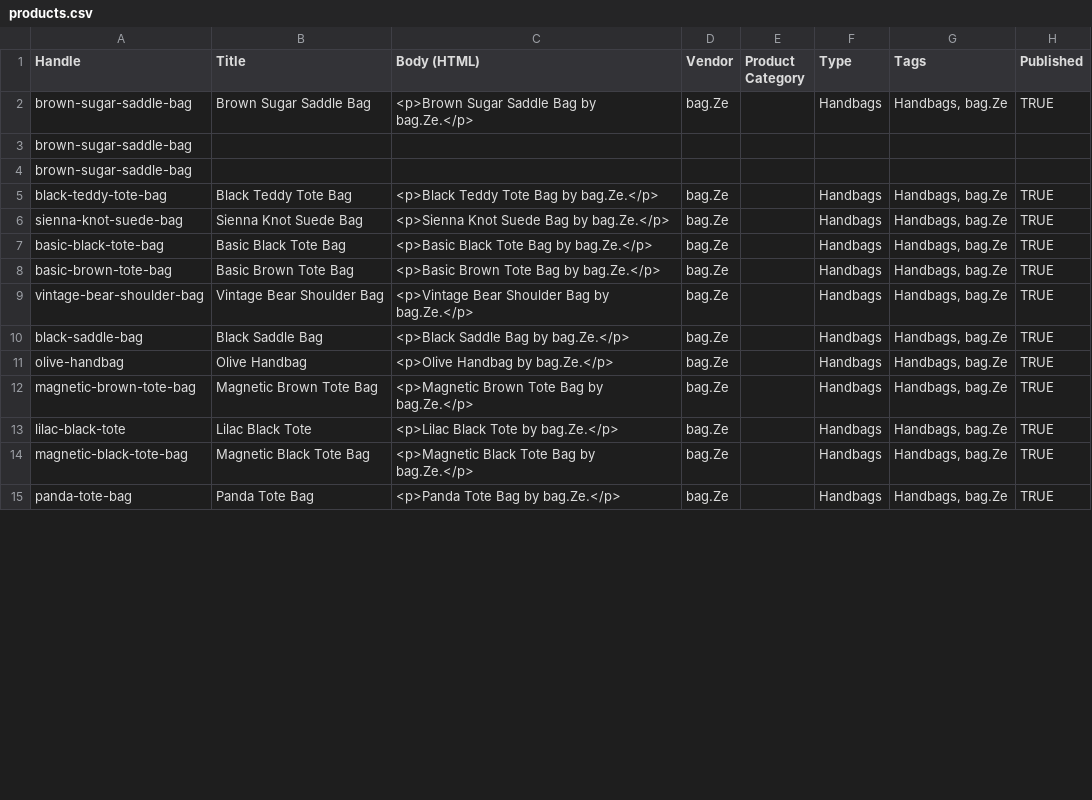
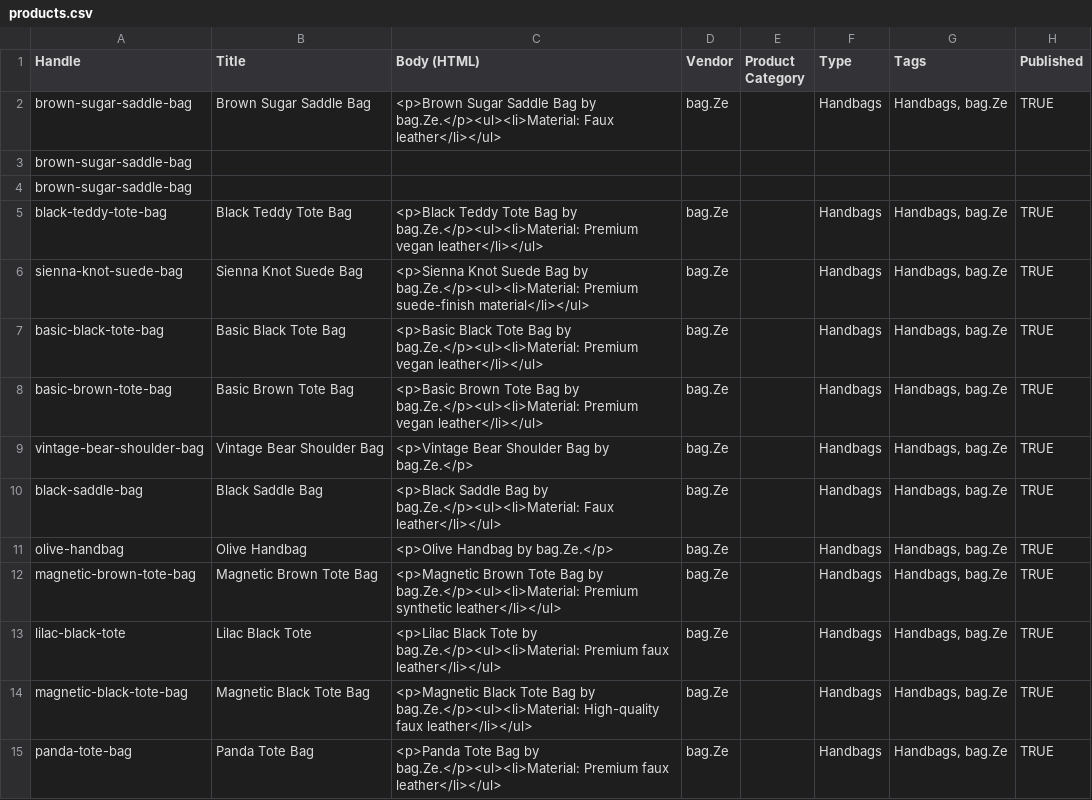
Before and after one commit to hassannaseer-don/BagZee, a CSV file: shopify-import/products.csv, drawn as a sheet; only a part is shown; the diff covers the shown part only; the diff names each change by its address in the sheet, - before the commit and + after, or states it on an @@ line.

```diff
--- a/shopify-import/products.csv
+++ b/shopify-import/products.csv
-C2 (Body (HTML)): …Bag by bag.Ze.</p>
+C2 (Body (HTML)): …Bag by bag.Ze.</p><ul><li>Material: Faux leather</li></ul>
-C5 (Body (HTML)): …Bag by bag.Ze.</p>
+C5 (Body (HTML)): …Bag by bag.Ze.</p><ul><li>Material: Premium vegan leather</li></ul>
-C6 (Body (HTML)): …Bag by bag.Ze.</p>
+C6 (Body (HTML)): …Bag by bag.Ze.</p><ul><li>Material: Premium suede-finish material</li></ul>
-C7 (Body (HTML)): …Bag by bag.Ze.</p>
+C7 (Body (HTML)): …Bag by bag.Ze.</p><ul><li>Material: Premium vegan leather</li></ul>
-C8 (Body (HTML)): …Bag by bag.Ze.</p>
+C8 (Body (HTML)): …Bag by bag.Ze.</p><ul><li>Material: Premium vegan leather</li></ul>
-C10 (Body (HTML)): …Bag by bag.Ze.</p>
+C10 (Body (HTML)): …Bag by bag.Ze.</p><ul><li>Material: Faux leather</li></ul>
-C12 (Body (HTML)): …Bag by bag.Ze.</p>
+C12 (Body (HTML)): …Bag by bag.Ze.</p><ul><li>Material: Premium synthetic leather</li></ul>
-C13 (Body (HTML)): …Tote by bag.Ze.</p>
+C13 (Body (HTML)): …Tote by bag.Ze.</p><ul><li>Material: Premium faux leather</li></ul>
-C14 (Body (HTML)): …Bag by bag.Ze.</p>
+C14 (Body (HTML)): …Bag by bag.Ze.</p><ul><li>Material: High-quality faux leather</li></ul>
-C15 (Body (HTML)): …Bag by bag.Ze.</p>
+C15 (Body (HTML)): …Bag by bag.Ze.</p><ul><li>Material: Premium faux leather</li></ul>
```
Also changed, not shown: 30 edited cells elsewhere in this file, 1 other file.
